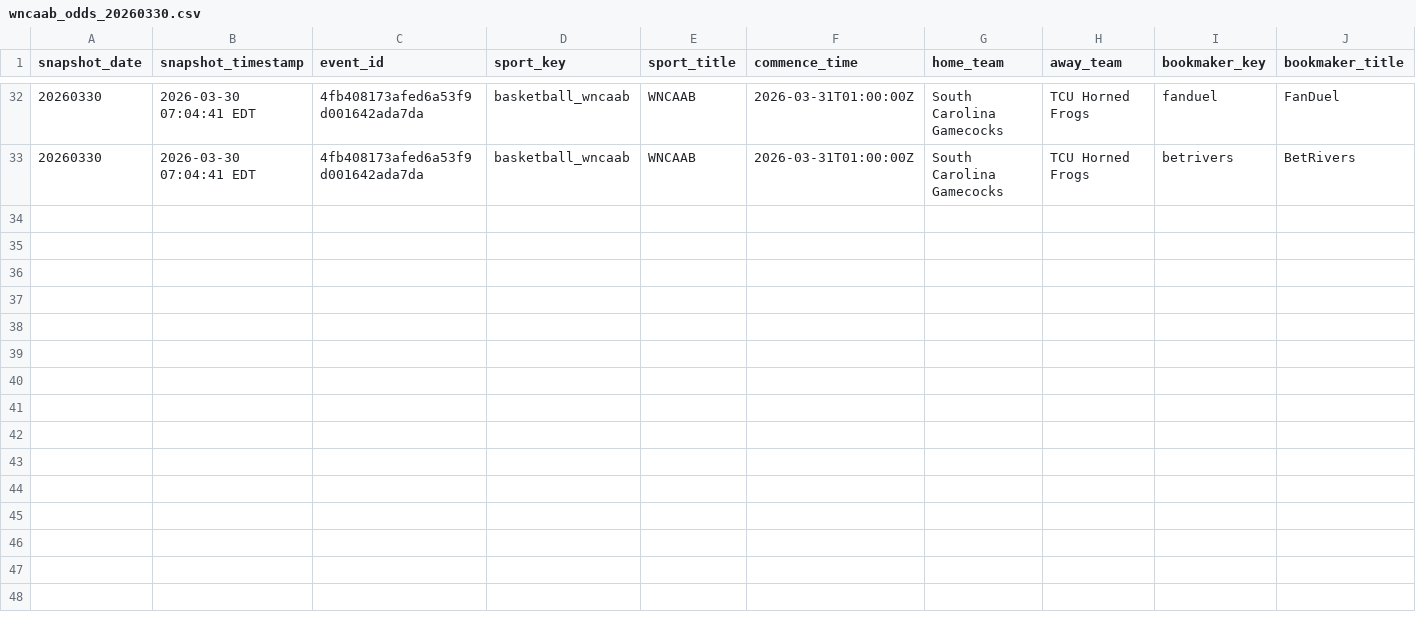
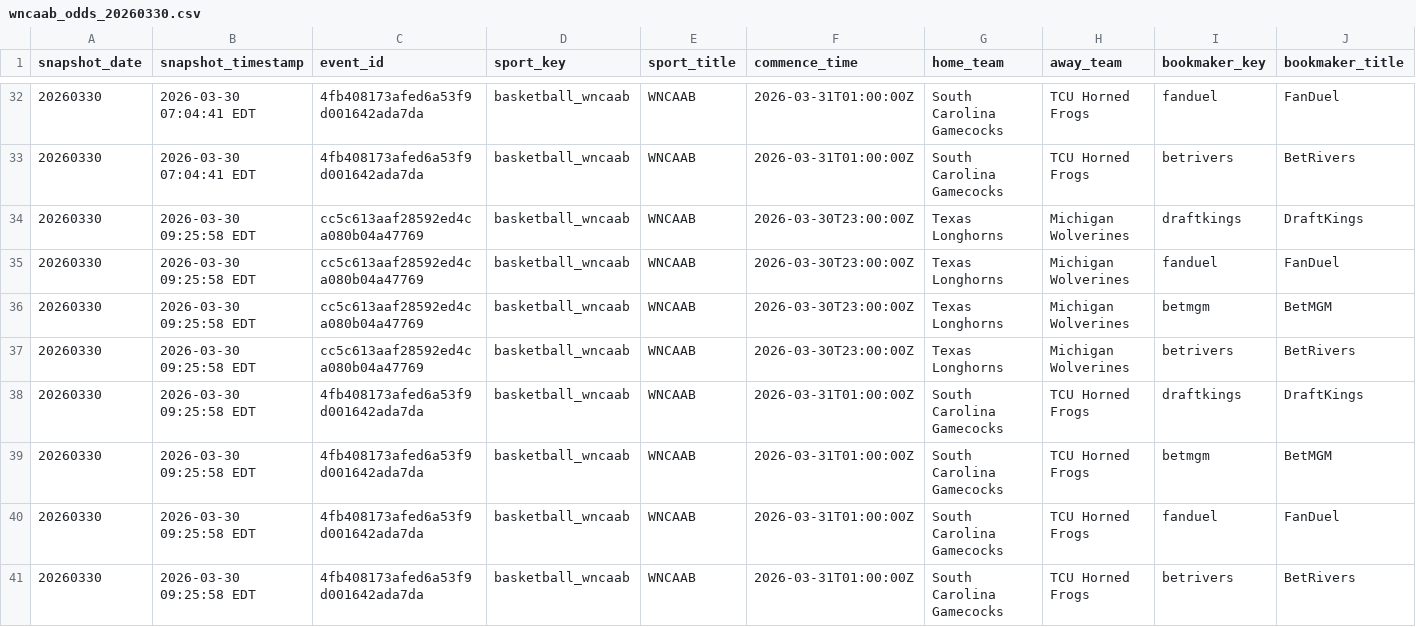
Before and after one commit to r-lars/nicar26-github-actions, a CSV file: data/wncaab_odds_20260330.csv, drawn as a sheet; only a part is shown, gaps mark what is left out; rows hold the shown columns only; the diff names each change by its address in the sheet, - before the commit and + after, or states it on an @@ line.

```diff
--- a/data/wncaab_odds_20260330.csv
+++ b/data/wncaab_odds_20260330.csv
+row 34: 20260330 | 2026-03-30 09:25:58 EDT | cc5c613aaf28592ed4ca080b04a47769 | basketball_wncaab | WNCAAB | 2026-03-30T23:00:00Z | Texas Longhorns | Michigan Wolverines | draftkings | DraftKings
+row 35: 20260330 | 2026-03-30 09:25:58 EDT | cc5c613aaf28592ed4ca080b04a47769 | basketball_wncaab | WNCAAB | 2026-03-30T23:00:00Z | Texas Longhorns | Michigan Wolverines | fanduel | FanDuel
+row 36: 20260330 | 2026-03-30 09:25:58 EDT | cc5c613aaf28592ed4ca080b04a47769 | basketball_wncaab | WNCAAB | 2026-03-30T23:00:00Z | Texas Longhorns | Michigan Wolverines | betmgm | BetMGM
+row 37: 20260330 | 2026-03-30 09:25:58 EDT | cc5c613aaf28592ed4ca080b04a47769 | basketball_wncaab | WNCAAB | 2026-03-30T23:00:00Z | Texas Longhorns | Michigan Wolverines | betrivers | BetRivers
+row 38: 20260330 | 2026-03-30 09:25:58 EDT | 4fb408173afed6a53f9d001642ada7da | basketball_wncaab | WNCAAB | 2026-03-31T01:00:00Z | South Carolina Gamecocks | TCU Horned Frogs | draftkings | DraftKings
+row 39: 20260330 | 2026-03-30 09:25:58 EDT | 4fb408173afed6a53f9d001642ada7da | basketball_wncaab | WNCAAB | 2026-03-31T01:00:00Z | South Carolina Gamecocks | TCU Horned Frogs | betmgm | BetMGM
+row 40: 20260330 | 2026-03-30 09:25:58 EDT | 4fb408173afed6a53f9d001642ada7da | basketball_wncaab | WNCAAB | 2026-03-31T01:00:00Z | South Carolina Gamecocks | TCU Horned Frogs | fanduel | FanDuel
+row 41: 20260330 | 2026-03-30 09:25:58 EDT | 4fb408173afed6a53f9d001642ada7da | basketball_wncaab | WNCAAB | 2026-03-31T01:00:00Z | South Carolina Gamecocks | TCU Horned Frogs | betrivers | BetRivers
```
Also changed, not shown: 1 other file.
